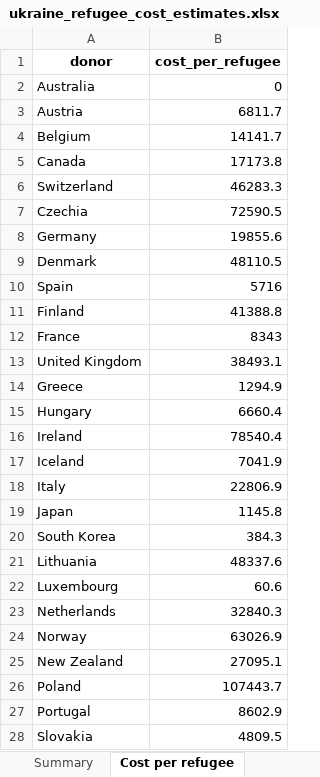
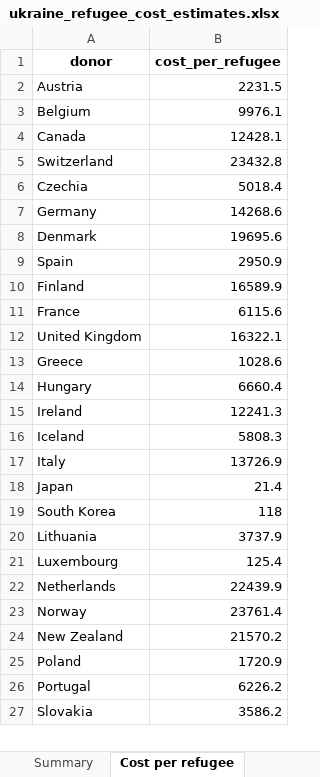
Before and after one commit to ONEcampaign/ukraine_oda_tracker, an Excel workbook: output/ukraine_refugee_cost_estimates.xlsx, sheet Cost per refugee, drawn as a sheet; only a part is shown; values as stored, in another font and other column widths than the file's, no borders; removed rows and columns are numbered as before the commit, all else as after; the diff covers the shown part only; the diff names each change by its address in the sheet, - before the commit and + after, or states it on an @@ line.

```diff
--- a/output/ukraine_refugee_cost_estimates.xlsx (sheet Cost per refugee)
+++ b/output/ukraine_refugee_cost_estimates.xlsx (sheet Cost per refugee)
-row 2: Australia | 0
-B2 (cost_per_refugee): 6811.7
+B2 (cost_per_refugee): 2231.5
-B3 (cost_per_refugee): 14141.7
+B3 (cost_per_refugee): 9976.1
-B4 (cost_per_refugee): 17173.8
+B4 (cost_per_refugee): 12428.1
-B5 (cost_per_refugee): 46283.3
+B5 (cost_per_refugee): 23432.8
-B6 (cost_per_refugee): 72590.5
+B6 (cost_per_refugee): 5018.4
-B7 (cost_per_refugee): 19855.6
+B7 (cost_per_refugee): 14268.6
-B8 (cost_per_refugee): 48110.5
+B8 (cost_per_refugee): 19695.6
-B9 (cost_per_refugee): 5716
+B9 (cost_per_refugee): 2950.9
-B10 (cost_per_refugee): 41388.8
+B10 (cost_per_refugee): 16589.9
-B11 (cost_per_refugee): 8343
+B11 (cost_per_refugee): 6115.6
-B12 (cost_per_refugee): 38493.1
+B12 (cost_per_refugee): 16322.1
-B13 (cost_per_refugee): 1294.9
+B13 (cost_per_refugee): 1028.6
-B15 (cost_per_refugee): 78540.4
+B15 (cost_per_refugee): 12241.3
-B16 (cost_per_refugee): 7041.9
+B16 (cost_per_refugee): 5808.3
-B17 (cost_per_refugee): 22806.9
+B17 (cost_per_refugee): 13726.9
-B18 (cost_per_refugee): 1145.8
+B18 (cost_per_refugee): 21.4
-B19 (cost_per_refugee): 384.3
+B19 (cost_per_refugee): 118
-B20 (cost_per_refugee): 48337.6
+B20 (cost_per_refugee): 3737.9
-B21 (cost_per_refugee): 60.6
+B21 (cost_per_refugee): 125.4
-B22 (cost_per_refugee): 32840.3
+B22 (cost_per_refugee): 22439.9
-B23 (cost_per_refugee): 63026.9
+B23 (cost_per_refugee): 23761.4
-B24 (cost_per_refugee): 27095.1
+B24 (cost_per_refugee): 21570.2
-B25 (cost_per_refugee): 107443.7
+B25 (cost_per_refugee): 1720.9
-B26 (cost_per_refugee): 8602.9
+B26 (cost_per_refugee): 6226.2
-B27 (cost_per_refugee): 4809.5
+B27 (cost_per_refugee): 3586.2
```
Also changed, not shown: 3 edited cells elsewhere in this sheet, sheet Summary, 9 other files.
